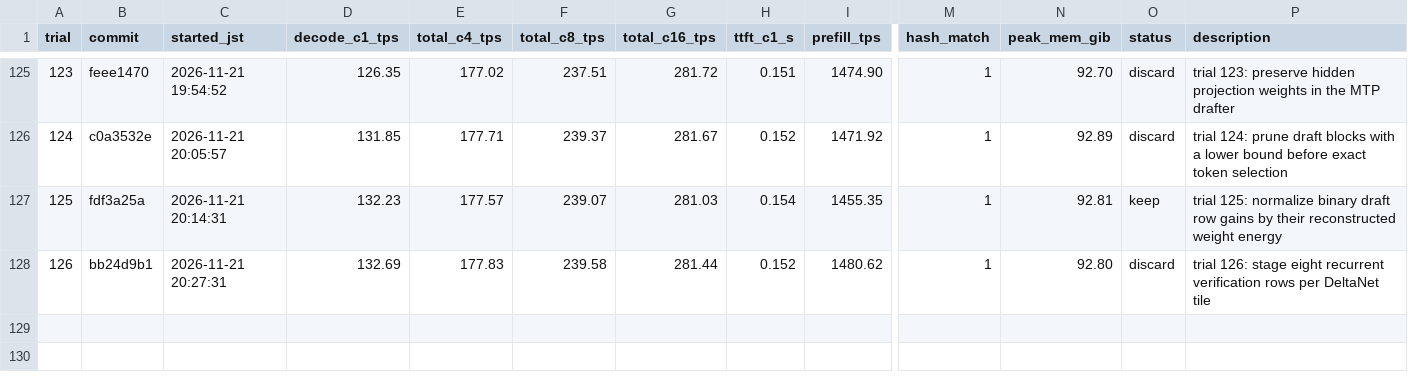
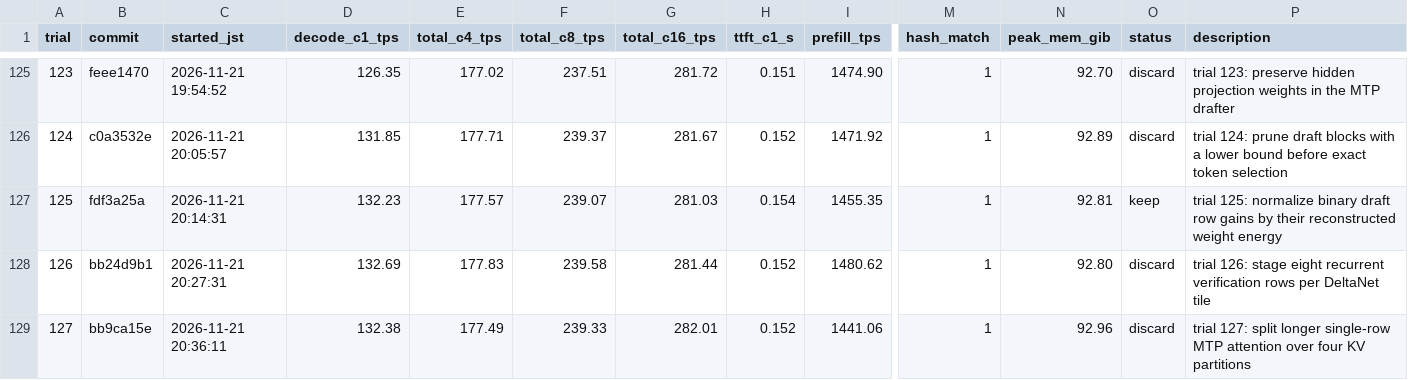
Before and after one commit to 42si/qwen38-flash-next-autoresearch, a TSV file: spark/results.tsv, drawn as a sheet; only a part is shown, gaps mark what is left out; rows hold the shown columns only; the diff names each change by its address in the sheet, - before the commit and + after, or states it on an @@ line.

Commit message:
spark trial 127: discard

```diff
--- a/spark/results.tsv
+++ b/spark/results.tsv
+row 129: 127 | bb9ca15e | 2026-11-21 20:36:11 | 132.38 | 177.49 | 239.33 | 282.01 | 0.152 | 1441.06 | 1 | 92.96 | discard | trial 127: split longer single-row MTP attention over four KV partitions
```
Also changed, not shown: 2 other files.
